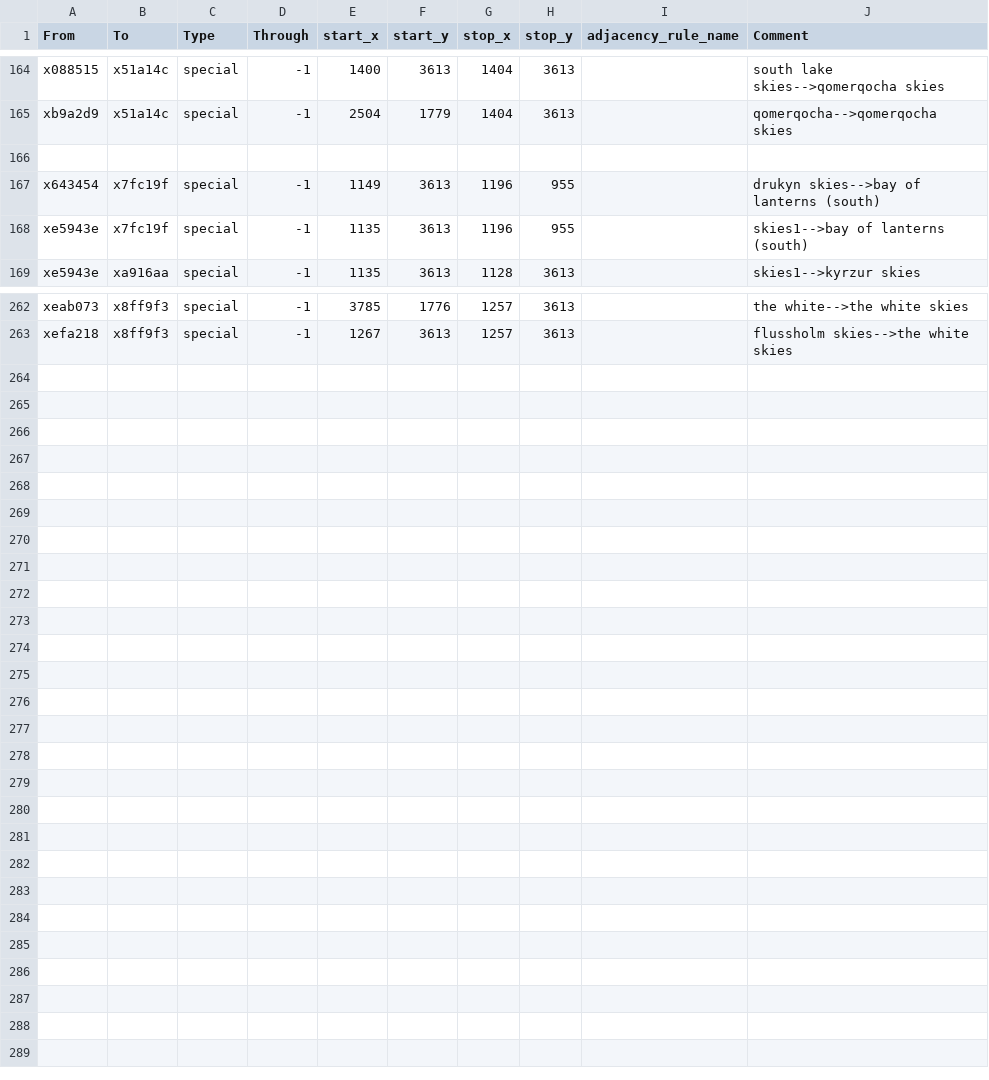
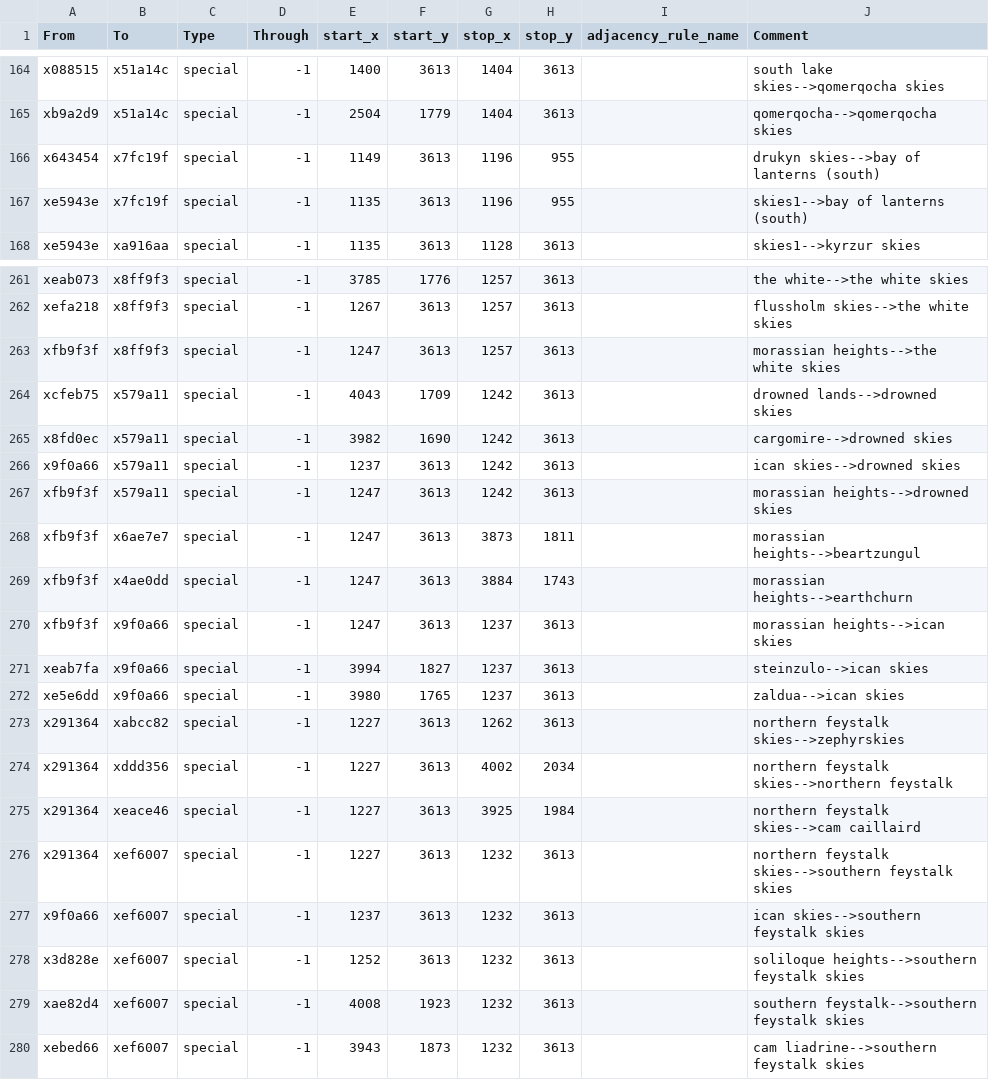
Before and after one commit to Nightingale1997/Realms-of-Exether, a CSV file: map_data/adjacencies.csv, drawn as a sheet; only a part is shown, gaps mark what is left out.

```diff
--- a/map_data/adjacencies.csv
+++ b/map_data/adjacencies.csv
@@ -165,3 +165,2 @@ x088515;x51a14c;special;-1;1400;3613;1404;3613;;south lake skies-->qomerqocha sk
 xb9a2d9;x51a14c;special;-1;2504;1779;1404;3613;;qomerqocha-->qomerqocha skies
-
 x643454;x7fc19f;special;-1;1149;3613;1196;955;;drukyn skies-->bay of lanterns (south)
@@ -263 +262,19 @@ xeab073;x8ff9f3;special;-1;3785;1776;1257;3613;;the white-->the white skies
 xefa218;x8ff9f3;special;-1;1267;3613;1257;3613;;flussholm skies-->the white skies
+xfb9f3f;x8ff9f3;special;-1;1247;3613;1257;3613;;morassian heights-->the white skies
+xcfeb75;x579a11;special;-1;4043;1709;1242;3613;;drowned lands-->drowned skies
+x8fd0ec;x579a11;special;-1;3982;1690;1242;3613;;cargomire-->drowned skies
+x9f0a66;x579a11;special;-1;1237;3613;1242;3613;;ican skies-->drowned skies
+xfb9f3f;x579a11;special;-1;1247;3613;1242;3613;;morassian heights-->drowned skies
+xfb9f3f;x6ae7e7;special;-1;1247;3613;3873;1811;;morassian heights-->beartzungul
+xfb9f3f;x4ae0dd;special;-1;1247;3613;3884;1743;;morassian heights-->earthchurn
+xfb9f3f;x9f0a66;special;-1;1247;3613;1237;3613;;morassian heights-->ican skies
+xeab7fa;x9f0a66;special;-1;3994;1827;1237;3613;;steinzulo-->ican skies
+xe5e6dd;x9f0a66;special;-1;3980;1765;1237;3613;;zaldua-->ican skies
+x291364;xabcc82;special;-1;1227;3613;1262;3613;;northern feystalk skies-->zephyrskies
+x291364;xddd356;special;-1;1227;3613;4002;2034;;northern feystalk skies-->northern feystalk
+x291364;xeace46;special;-1;1227;3613;3925;1984;;northern feystalk skies-->cam caillaird
+x291364;xef6007;special;-1;1227;3613;1232;3613;;northern feystalk skies-->southern feystalk skies
+x9f0a66;xef6007;special;-1;1237;3613;1232;3613;;ican skies-->southern feystalk skies
+x3d828e;xef6007;special;-1;1252;3613;1232;3613;;soliloque heights-->southern feystalk skies
+xae82d4;xef6007;special;-1;4008;1923;1232;3613;;southern feystalk-->southern feystalk skies
+xebed66;xef6007;special;-1;3943;1873;1232;3613;;cam liadrine-->southern feystalk skies
```
Also changed, not shown: 7 other files.
